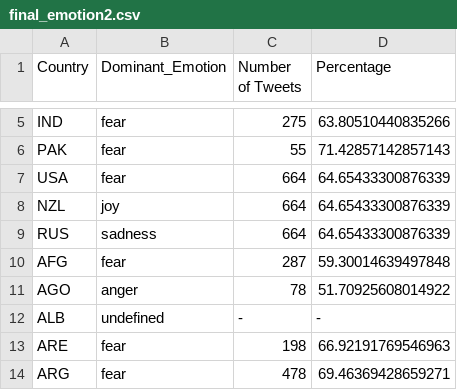
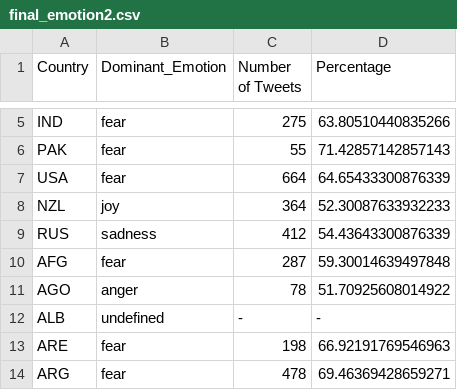
Before and after one commit to SidharthLanka/Twitter-Emotion-Analysis-COVID19, a CSV file: final_emotion2.csv, drawn as a sheet; only a part is shown, gaps mark what is left out.

Commit message:
minor change

```diff
--- a/final_emotion2.csv
+++ b/final_emotion2.csv
@@ -7,4 +7,4 @@ PAK,fear,55,71.42857142857143
 USA,fear,664,64.65433300876339
-NZL,joy,664,64.65433300876339
-RUS,sadness,664,64.65433300876339
+NZL,joy,364,52.30087633932233
+RUS,sadness,412,54.43643300876339
 AFG,fear,287,59.30014639497848
```
